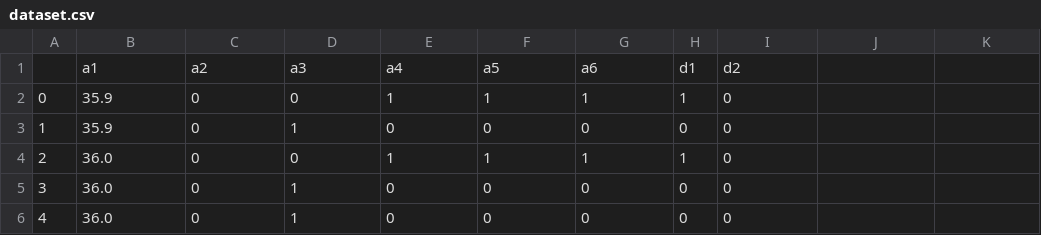
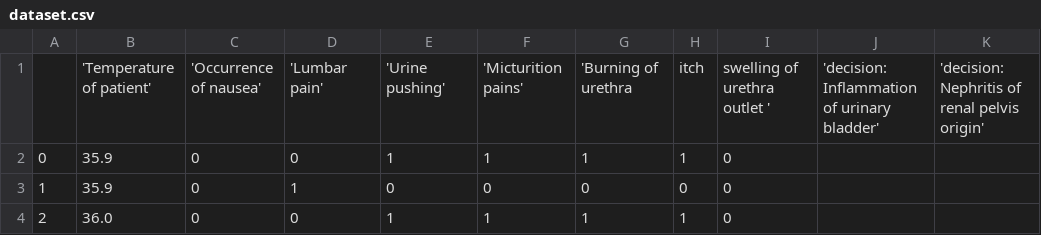
Before and after one commit to harsh-8989/ML-sem5, a CSV file: dataset.csv, drawn as a sheet; only a part is shown; the shorter side is filled out with more unchanged rows; removed rows and columns are numbered as before the commit, all else as after; the diff names each change by its address in the sheet, - before the commit and + after, or states it on an @@ line.

Commit message:
Update dataset.csv

```diff
--- a/dataset.csv
+++ b/dataset.csv
-row 1:  | a1 | a2 | a3 | a4 | a5 | a6 | d1 | d2
+row 1:  | 'Temperature of patient' | 'Occurrence of nausea' | 'Lumbar pain' | 'Urine pushing' | 'Micturition pains' | 'Burning of urethra | itch | swelling of urethra outlet ' | 'decision: Inflammation of urinary bladder' | 'decision: Nephritis of renal pelvis origin'
```
